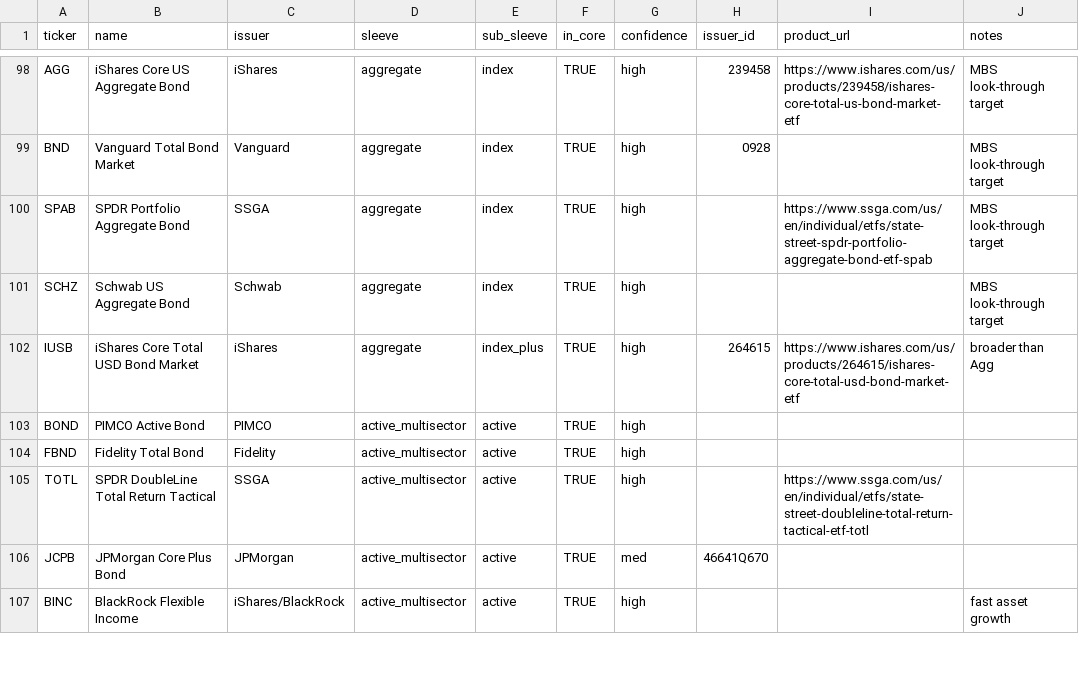
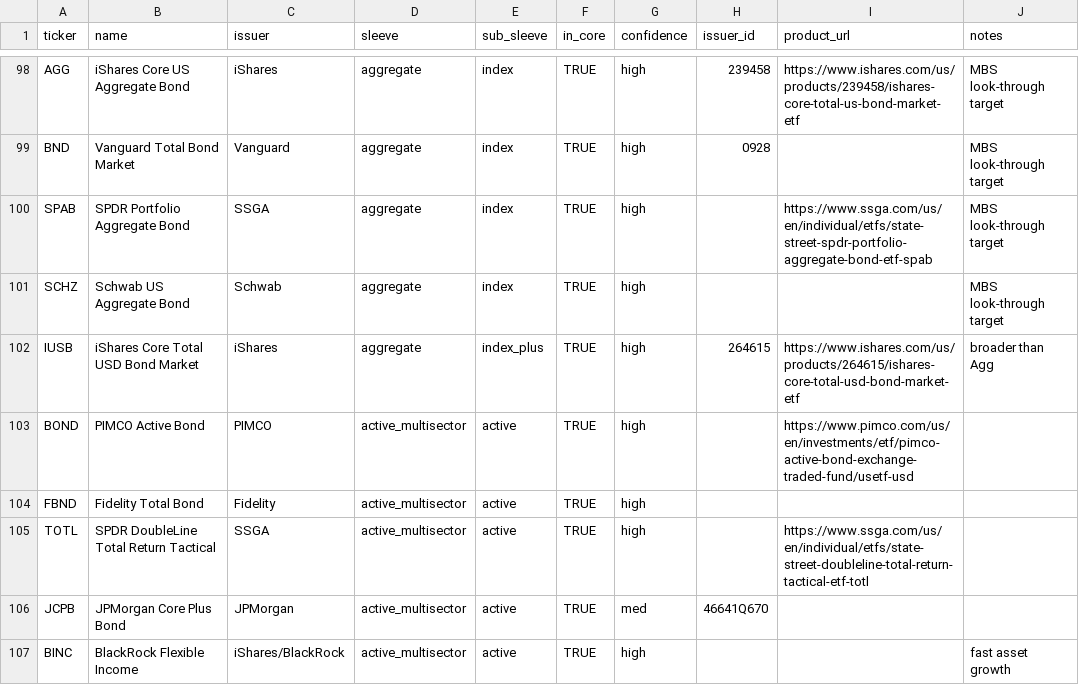
Before and after one commit to TJConnellyContingentMacro/bond_fund_flows, a CSV file: universe.csv, drawn as a sheet; only a part is shown, gaps mark what is left out; the diff covers the shown part only.

```diff
--- a/universe.csv
+++ b/universe.csv
@@ -102,3 +102,3 @@ SCHZ,Schwab US Aggregate Bond,Schwab,aggregate,index,TRUE,high,,,MBS look-throug
 IUSB,iShares Core Total USD Bond Market,iShares,aggregate,index_plus,TRUE,high,264615,https://www.ishares.com/us/products/264615/ishares-core-total-usd-bond-market-etf,broader than Agg
-BOND,PIMCO Active Bond,PIMCO,active_multisector,active,TRUE,high,,,
+BOND,PIMCO Active Bond,PIMCO,active_multisector,active,TRUE,high,,https://www.pimco.com/us/en/investments/etf/pimco-active-bond-exchange-traded-fund/usetf-usd,
 FBND,Fidelity Total Bond,Fidelity,active_multisector,active,TRUE,high,,,
```
Also changed, not shown: 5 edited cells elsewhere in this file, 2 other files.
